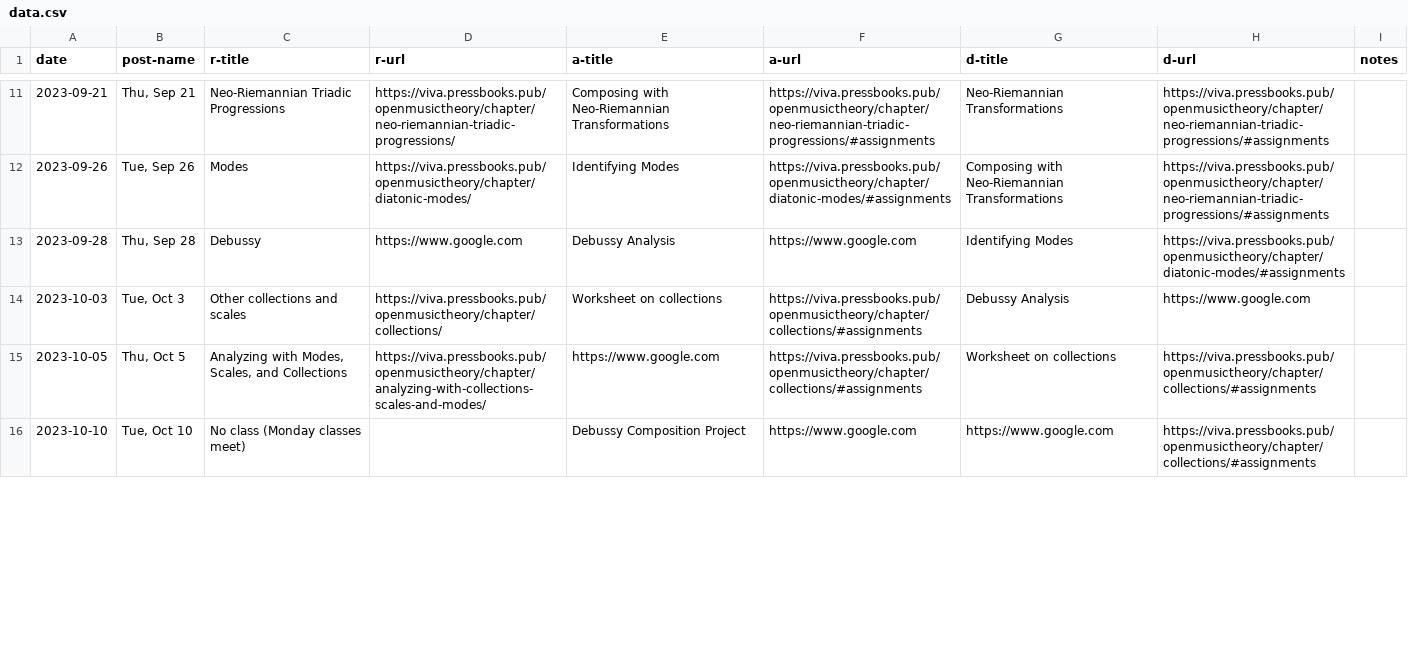
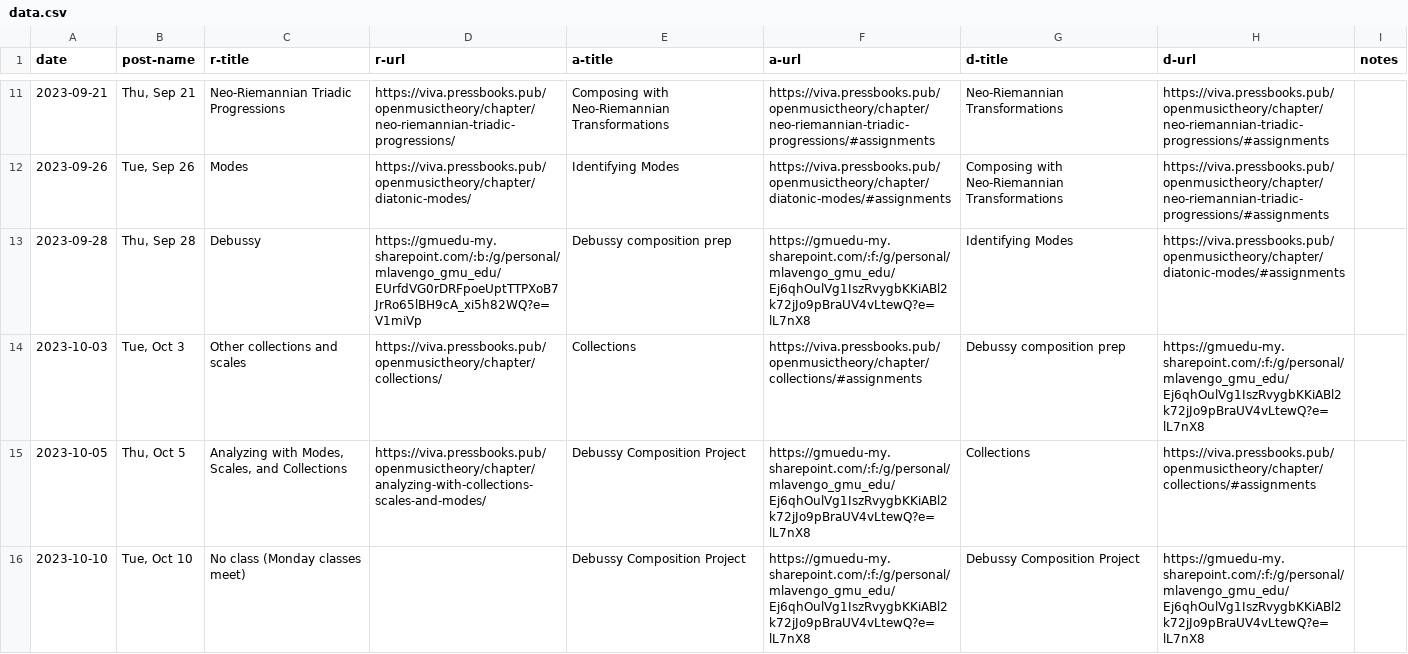
Before and after one commit to meganlavengood/musi216, a CSV file: calendar_generator/data.csv, drawn as a sheet; only a part is shown, gaps mark what is left out; the diff covers the shown part only.

Commit message:
calendar update

```diff
--- a/calendar_generator/data.csv
+++ b/calendar_generator/data.csv
@@ -12,5 +12,5 @@ date,post-name,r-title,r-url,a-title,a-url,d-title,d-url,notes
 2023-09-26,"Tue, Sep 26",Modes,https://viva.pressbooks.pub/openmusictheory/chapter/diatonic-modes/,Identifying Modes,https://viva.pressbooks.pub/openmusictheory/chapter/diatonic-modes/#assignments,Composing with Neo-Riemannian Transformations,https://viva.pressbooks.pub/openmusictheory/chapter/neo-riemannian-triadic-progressions/#assignments,
-2023-09-28,"Thu, Sep 28",Debussy,https://www.google.com,Debussy Analysis,https://www.google.com,Identifying Modes,https://viva.pressbooks.pub/openmusictheory/chapter/diatonic-modes/#assignments,
-2023-10-03,"Tue, Oct 3",Other collections and scales,https://viva.pressbooks.pub/openmusictheory/chapter/collections/,Worksheet on collections,https://viva.pressbooks.pub/openmusictheory/chapter/collections/#assignments,Debussy Analysis,https://www.google.com,
-2023-10-05,"Thu, Oct 5","Analyzing with Modes, Scales, and Collections",https://viva.pressbooks.pub/openmusictheory/chapter/analyzing-with-collections-scales-and-modes/,https://www.google.com,https://viva.pressbooks.pub/openmusictheory/chapter/collections/#assignments,Worksheet on collections,https://viva.pressbooks.pub/openmusictheory/chapter/collections/#assignments,
-2023-10-10,"Tue, Oct 10",No class (Monday classes meet),,Debussy Composition Project,https://www.google.com,https://www.google.com,https://viva.pressbooks.pub/openmusictheory/chapter/collections/#assignments,
+2023-09-28,"Thu, Sep 28",Debussy,https://gmuedu-my.sharepoint.com/:b:/g/personal/mlavengo_gmu_edu/EUrfdVG0rDRFpoeUptTTPXoB7JrRo65lBH9cA_xi5h82WQ?e=V1miVp,Debussy composition prep,https://gmuedu-my.sharepoint.com/:f:/g/personal/mlavengo_gmu_edu/Ej6qhOulVg1IszRvygbKKiABl2k72jJo9pBraUV4vLtewQ?e=lL7nX8,Identifying Modes,https://viva.pressbooks.pub/openmusictheory/chapter/diatonic-modes/#assignments,
+2023-10-03,"Tue, Oct 3",Other collections and scales,https://viva.pressbooks.pub/openmusictheory/chapter/collections/,Collections,https://viva.pressbooks.pub/openmusictheory/chapter/collections/#assignments,Debussy composition prep,https://gmuedu-my.sharepoint.com/:f:/g/personal/mlavengo_gmu_edu/Ej6qhOulVg1IszRvygbKKiABl2k72jJo9pBraUV4vLtewQ?e=lL7nX8,
+2023-10-05,"Thu, Oct 5","Analyzing with Modes, Scales, and Collections",https://viva.pressbooks.pub/openmusictheory/chapter/analyzing-with-collections-scales-and-modes/,Debussy Composition Project,https://gmuedu-my.sharepoint.com/:f:/g/personal/mlavengo_gmu_edu/Ej6qhOulVg1IszRvygbKKiABl2k72jJo9pBraUV4vLtewQ?e=lL7nX8,Collections,https://viva.pressbooks.pub/openmusictheory/chapter/collections/#assignments,
+2023-10-10,"Tue, Oct 10",No class (Monday classes meet),,Debussy Composition Project,https://gmuedu-my.sharepoint.com/:f:/g/personal/mlavengo_gmu_edu/Ej6qhOulVg1IszRvygbKKiABl2k72jJo9pBraUV4vLtewQ?e=lL7nX8,Debussy Composition Project,https://gmuedu-my.sharepoint.com/:f:/g/personal/mlavengo_gmu_edu/Ej6qhOulVg1IszRvygbKKiABl2k72jJo9pBraUV4vLtewQ?e=lL7nX8,
```
Also changed, not shown: 57 edited cells elsewhere in this file, 29 other files.
